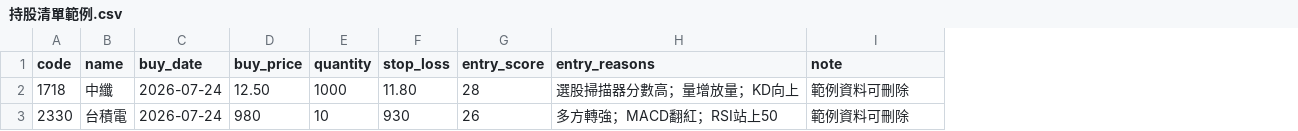
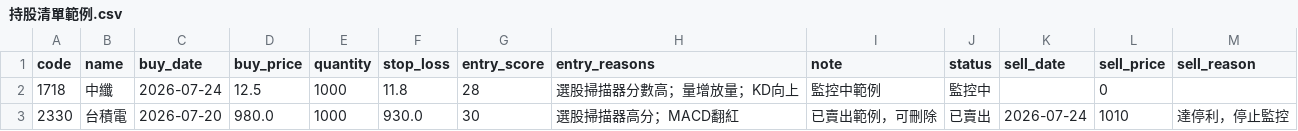
Before and after one commit to edison710929-byte/tw-holding-risk-monitor-cloud, a CSV file: 持股清單範例.csv, drawn as a sheet; the diff names each change by its address in the sheet, - before the commit and + after, or states it on an @@ line.

```diff
--- a/持股清單範例.csv
+++ b/持股清單範例.csv
+column J (status), rows 2-3: 監控中 | 已賣出
+column K (sell_date), row 3: 2026-07-24
+column L (sell_price), rows 2-3: 0 | 1010
+column M (sell_reason), row 3: 達停利，停止監控
-D2 (buy_price): 12.50
+D2 (buy_price): 12.5
-F2 (stop_loss): 11.80
+F2 (stop_loss): 11.8
-I2 (note): 範例資料可刪除
+I2 (note): 監控中範例
-C3 (buy_date): 2026-07-24
+C3 (buy_date): 2026-07-20
-D3 (buy_price): 980
+D3 (buy_price): 980.0
-E3 (quantity): 10
+E3 (quantity): 1000
-F3 (stop_loss): 930
+F3 (stop_loss): 930.0
-G3 (entry_score): 26
+G3 (entry_score): 30
-H3 (entry_reasons): 多方轉強；MACD翻紅；RSI站上50
+H3 (entry_reasons): 選股掃描器高分；MACD翻紅
-I3 (note): 範例資料可刪除
+I3 (note): 已賣出範例，可刪除
```
Also changed, not shown: 2 other files.
